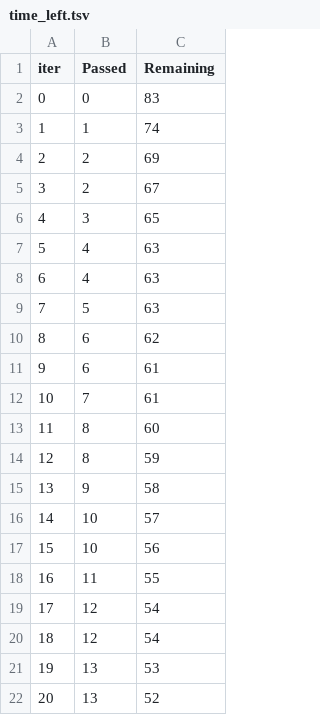
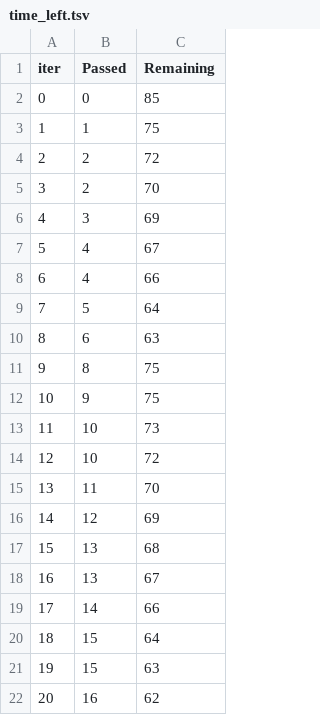
Before and after one commit to Ritikayogi/ML-Project, a TSV file: catboost_info/time_left.tsv, drawn as a sheet; only a part is shown; the diff covers the shown part only.

```diff
--- a/catboost_info/time_left.tsv
+++ b/catboost_info/time_left.tsv
@@ -1,22 +1,22 @@
 iter	Passed	Remaining
-0	0	83
-1	1	74
-2	2	69
-3	2	67
-4	3	65
-5	4	63
-6	4	63
-7	5	63
-8	6	62
-9	6	61
-10	7	61
-11	8	60
-12	8	59
-13	9	58
-14	10	57
-15	10	56
-16	11	55
-17	12	54
-18	12	54
-19	13	53
-20	13	52
+0	0	85
+1	1	75
+2	2	72
+3	2	70
+4	3	69
+5	4	67
+6	4	66
+7	5	64
+8	6	63
+9	8	75
+10	9	75
+11	10	73
+12	10	72
+13	11	70
+14	12	69
+15	13	68
+16	13	67
+17	14	66
+18	15	64
+19	15	63
+20	16	62
```
Also changed, not shown: 152 edited cells elsewhere in this file, 51 other files.
